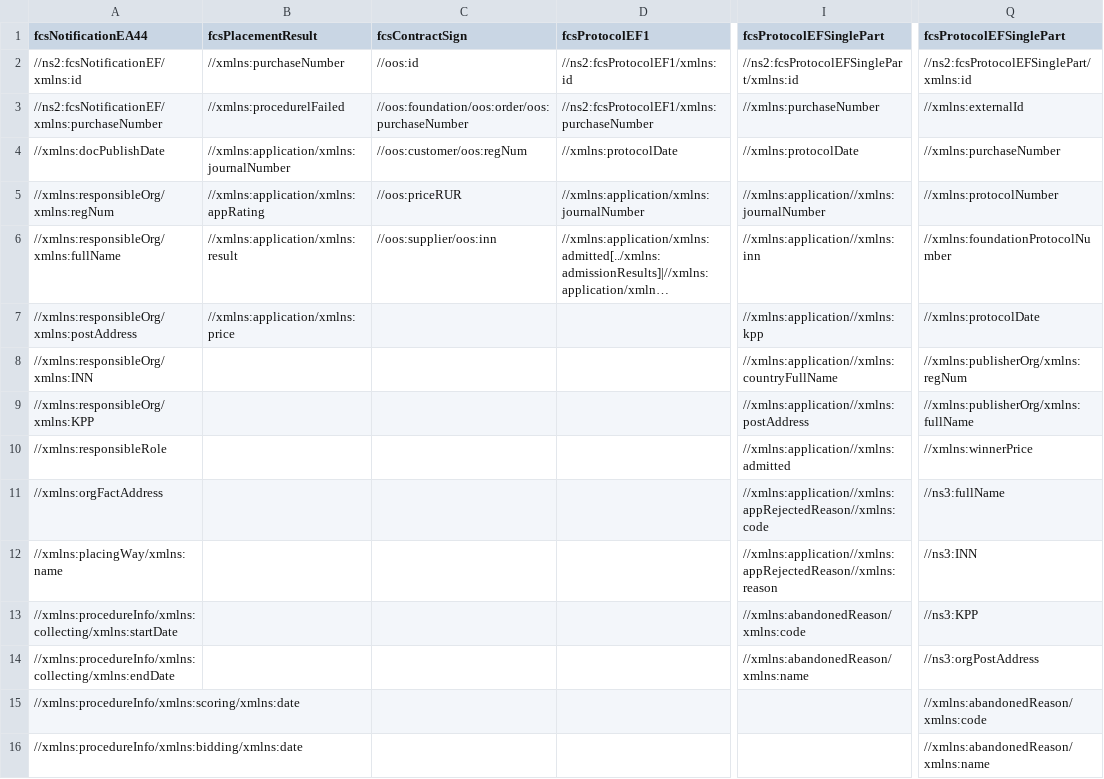
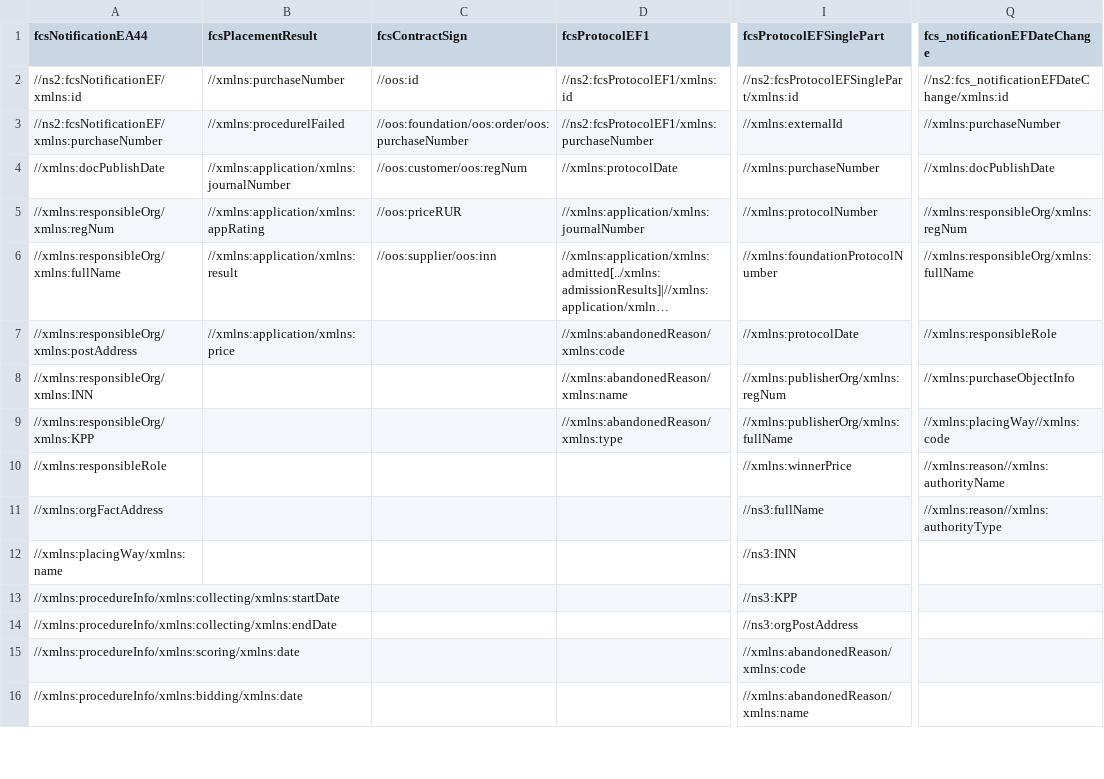
Before and after one commit to aksyuk/zakupki_gov_ru, a CSV file: data/reference/df_xml_patterns.csv, drawn as a sheet; only a part is shown, gaps mark what is left out; long unchanged cells end in …; the diff covers the shown part only; the diff names each change by its address in the sheet, - before the commit and + after, or states it on an @@ line.

```diff
--- a/data/reference/df_xml_patterns.csv
+++ b/data/reference/df_xml_patterns.csv
-Q1: fcsProtocolEFSinglePart
+Q1: fcs_notificationEFDateChange
-Q2 (fcs_notificationEFDateChange): //ns2:fcsProtocolEFSinglePart/xmlns:id
+Q2 (fcs_notificationEFDateChange): //ns2:fcs_notificationEFDateChange/xmlns:id
-I3 (fcsProtocolEFSinglePart): //xmlns:purchaseNumber
+I3 (fcsProtocolEFSinglePart): //xmlns:externalId
-Q3 (fcs_notificationEFDateChange): //xmlns:externalId
+Q3 (fcs_notificationEFDateChange): //xmlns:purchaseNumber
-I4 (fcsProtocolEFSinglePart): //xmlns:protocolDate
+I4 (fcsProtocolEFSinglePart): //xmlns:purchaseNumber
-Q4 (fcs_notificationEFDateChange): //xmlns:purchaseNumber
+Q4 (fcs_notificationEFDateChange): //xmlns:docPublishDate
-I5 (fcsProtocolEFSinglePart): //xmlns:application//xmlns:journalNumber
+I5 (fcsProtocolEFSinglePart): //xmlns:protocolNumber
-Q5 (fcs_notificationEFDateChange): //xmlns:protocolNumber
+Q5 (fcs_notificationEFDateChange): //xmlns:responsibleOrg/xmlns:regNum
-I6 (fcsProtocolEFSinglePart): //xmlns:application//xmlns:inn
+I6 (fcsProtocolEFSinglePart): //xmlns:foundationProtocolNumber
-Q6 (fcs_notificationEFDateChange): //xmlns:foundationProtocolNumber
+Q6 (fcs_notificationEFDateChange): //xmlns:responsibleOrg/xmlns:fullName
-D7 (fcsProtocolEF1): (empty)
+D7 (fcsProtocolEF1): //xmlns:abandonedReason/xmlns:code
-I7 (fcsProtocolEFSinglePart): //xmlns:application//xmlns:kpp
+I7 (fcsProtocolEFSinglePart): //xmlns:protocolDate
-Q7 (fcs_notificationEFDateChange): //xmlns:protocolDate
+Q7 (fcs_notificationEFDateChange): //xmlns:responsibleRole
-D8 (fcsProtocolEF1): (empty)
+D8 (fcsProtocolEF1): //xmlns:abandonedReason/xmlns:name
-I8 (fcsProtocolEFSinglePart): //xmlns:application//xmlns:countryFullName
+I8 (fcsProtocolEFSinglePart): //xmlns:publisherOrg/xmlns:regNum
-Q8 (fcs_notificationEFDateChange): //xmlns:publisherOrg/xmlns:regNum
+Q8 (fcs_notificationEFDateChange): //xmlns:purchaseObjectInfo
-D9 (fcsProtocolEF1): (empty)
+D9 (fcsProtocolEF1): //xmlns:abandonedReason/xmlns:type
-I9 (fcsProtocolEFSinglePart): //xmlns:application//xmlns:postAddress
+I9 (fcsProtocolEFSinglePart): //xmlns:publisherOrg/xmlns:fullName
-Q9 (fcs_notificationEFDateChange): //xmlns:publisherOrg/xmlns:fullName
+Q9 (fcs_notificationEFDateChange): //xmlns:placingWay//xmlns:code
-I10 (fcsProtocolEFSinglePart): //xmlns:application//xmlns:admitted
+I10 (fcsProtocolEFSinglePart): //xmlns:winnerPrice
-Q10 (fcs_notificationEFDateChange): //xmlns:winnerPrice
+Q10 (fcs_notificationEFDateChange): //xmlns:reason//xmlns:authorityName
-I11 (fcsProtocolEFSinglePart): //xmlns:application//xmlns:appRejectedReason//xmlns:code
+I11 (fcsProtocolEFSinglePart): //ns3:fullName
-Q11 (fcs_notificationEFDateChange): //ns3:fullName
+Q11 (fcs_notificationEFDateChange): //xmlns:reason//xmlns:authorityType
-I12 (fcsProtocolEFSinglePart): //xmlns:application//xmlns:appRejectedReason//xmlns:reason
+I12 (fcsProtocolEFSinglePart): //ns3:INN
-Q12 (fcs_notificationEFDateChange): //ns3:INN
+Q12 (fcs_notificationEFDateChange): (empty)
-I13 (fcsProtocolEFSinglePart): //xmlns:abandonedReason/xmlns:code
+I13 (fcsProtocolEFSinglePart): //ns3:KPP
-Q13 (fcs_notificationEFDateChange): //ns3:KPP
+Q13 (fcs_notificationEFDateChange): (empty)
-I14 (fcsProtocolEFSinglePart): //xmlns:abandonedReason/xmlns:name
+I14 (fcsProtocolEFSinglePart): //ns3:orgPostAddress
-Q14 (fcs_notificationEFDateChange): //ns3:orgPostAddress
+Q14 (fcs_notificationEFDateChange): (empty)
-I15 (fcsProtocolEFSinglePart): (empty)
+I15 (fcsProtocolEFSinglePart): //xmlns:abandonedReason/xmlns:code
-Q15 (fcs_notificationEFDateChange): //xmlns:abandonedReason/xmlns:code
+Q15 (fcs_notificationEFDateChange): (empty)
-I16 (fcsProtocolEFSinglePart): (empty)
+I16 (fcsProtocolEFSinglePart): //xmlns:abandonedReason/xmlns:name
-Q16 (fcs_notificationEFDateChange): //xmlns:abandonedReason/xmlns:name
+Q16 (fcs_notificationEFDateChange): (empty)
```
Also changed, not shown: 4 added rows and 6 edited cells elsewhere in this file, 27 other files.
